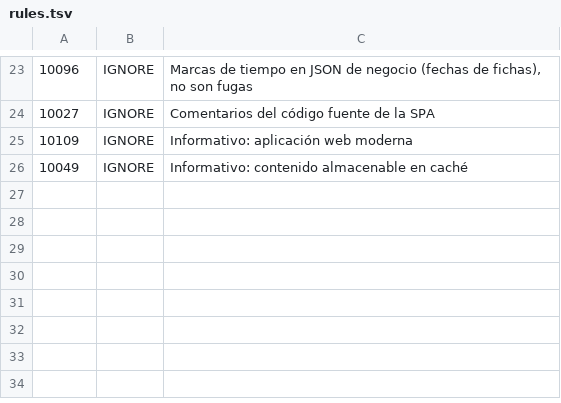
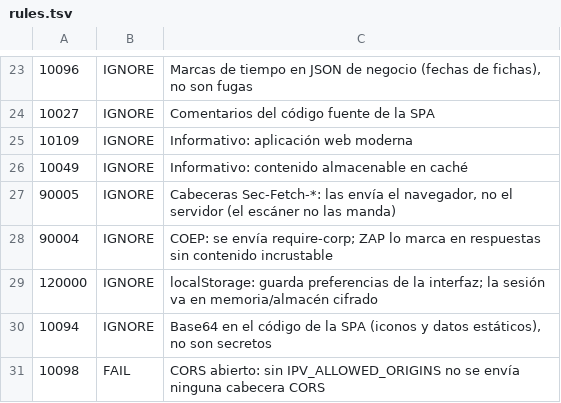
Before and after one commit to yhquintero/IPV_Fichas-Costos, a TSV file: .zap/rules.tsv, drawn as a sheet; only a part is shown, gaps mark what is left out.

Commit message:
Seguridad: sin CORS abierto por defecto y control propio de las alertas de ZAP
El escaneo ZAP señalaba «Cross-Domain Misconfiguration» (riesgo medio): el
servidor respondía «Access-Control-Allow-Origin: *» a cualquier origen.

- IPV_ALLOWED_ORIGINS pasa a estar vacío por defecto: sin CORS (la web es del
  mismo origen y la app Android no lo usa). Si se configura, solo se responde al
  origen exacto de la lista y se añade «Vary: Origin».
- La cabecera Server ya no anuncia la versión y se añade
  Cross-Origin-Embedder-Policy: require-corp.
- .zap/revisar_alertas.py: anota todas las alertas en el propio job y falla solo
  ante riesgo medio o alto no justificado en .zap/rules.tsv (la acción oficial
  fallaba con cualquier alerta, incluidas las informativas).
- rules.tsv: documentadas las alertas informativas aceptadas y 10098 como FAIL.

Co-authored-by: arena-agent <297053741+arena-agent@users.noreply.github.com>

```diff
--- a/.zap/rules.tsv
+++ b/.zap/rules.tsv
@@ -26 +26,6 @@
 10049	IGNORE	Informativo: contenido almacenable en caché
+90005	IGNORE	Cabeceras Sec-Fetch-*: las envía el navegador, no el servidor (el escáner no las manda)
+90004	IGNORE	COEP: se envía require-corp; ZAP lo marca en respuestas sin contenido incrustable
+120000	IGNORE	localStorage: guarda preferencias de la interfaz; la sesión va en memoria/almacén cifrado
+10094	IGNORE	Base64 en el código de la SPA (iconos y datos estáticos), no son secretos
+10098	FAIL	CORS abierto: sin IPV_ALLOWED_ORIGINS no se envía ninguna cabecera CORS
```
Also changed, not shown: 5 other files.
